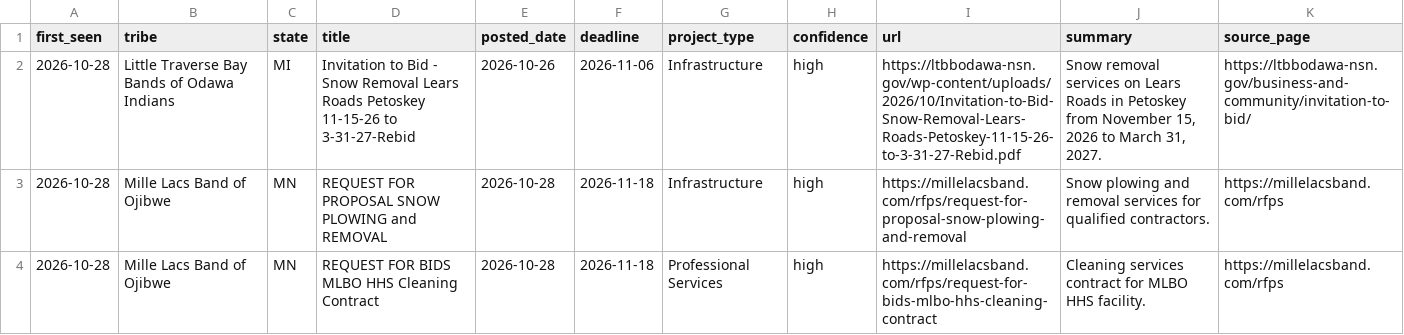
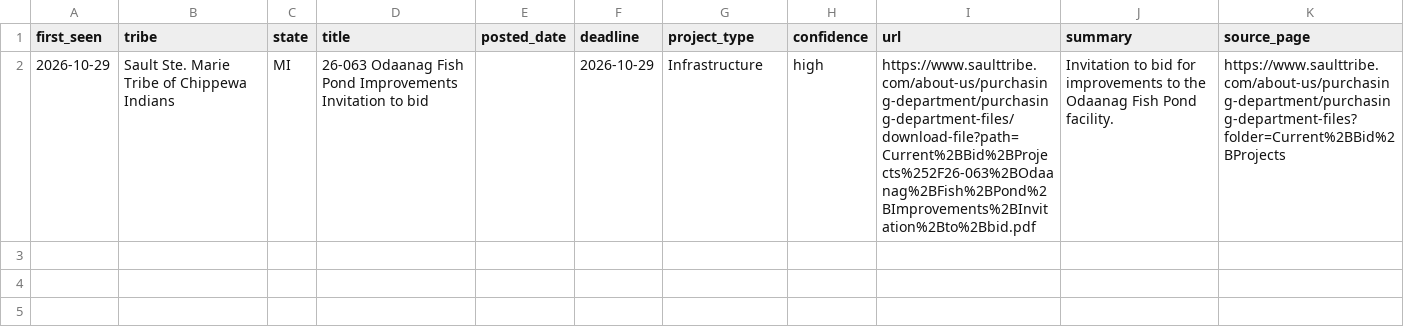
Before and after one commit to revelinvestments/tribal-rfp-scraper, a CSV file: data/new_rfps.csv, drawn as a sheet.

```diff
--- a/data/new_rfps.csv
+++ b/data/new_rfps.csv
@@ -1,4 +1,2 @@
 first_seen,tribe,state,title,posted_date,deadline,project_type,confidence,url,summary,source_page
-2026-10-28,Little Traverse Bay Bands of Odawa Indians,MI,Invitation to Bid - Snow Removal Lears Roads Petoskey 11-15-26 to 3-31-27-Rebid,2026-10-26,2026-11-06,Infrastructure,high,https://ltbbodawa-nsn.gov/wp-content/uploads/2026/10/Invitation-to-Bid-Snow-Removal-Lears-Roads-Petoskey-11-15-26-to-3-31-27-Rebid.pdf,"Snow removal services on Lears Roads in Petoskey from November 15, 2026 to March 31, 2027.",https://ltbbodawa-nsn.gov/business-and-community/invitation-to-bid/
-2026-10-28,Mille Lacs Band of Ojibwe,MN,REQUEST FOR PROPOSAL SNOW PLOWING and REMOVAL,2026-10-28,2026-11-18,Infrastructure,high,https://millelacsband.com/rfps/request-for-proposal-snow-plowing-and-removal,Snow plowing and removal services for qualified contractors.,https://millelacsband.com/rfps
-2026-10-28,Mille Lacs Band of Ojibwe,MN,REQUEST FOR BIDS MLBO HHS Cleaning Contract,2026-10-28,2026-11-18,Professional Services,high,https://millelacsband.com/rfps/request-for-bids-mlbo-hhs-cleaning-contract,Cleaning services contract for MLBO HHS facility.,https://millelacsband.com/rfps
+2026-10-29,Sault Ste. Marie Tribe of Chippewa Indians,MI,26-063 Odaanag Fish Pond Improvements Invitation to bid,,2026-10-29,Infrastructure,high,https://www.saulttribe.com/about-us/purchasing-department/purchasing-department-files/download-file?path=Current%2BBid%2BProjects%252F26-063%2BOdaanag%2BFish%2BPond%2BImprovements%2BInvitation%2Bto%2Bbid.pdf,Invitation to bid for improvements to the Odaanag Fish Pond facility.,https://www.saulttribe.com/about-us/purchasing-department/purchasing-department-files?folder=Current%2BBid%2BProjects
```
Also changed, not shown: data/all_rfps.csv, 2 other files.
